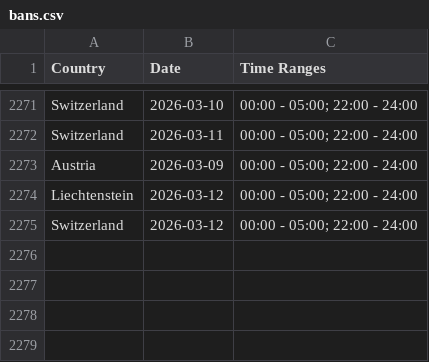
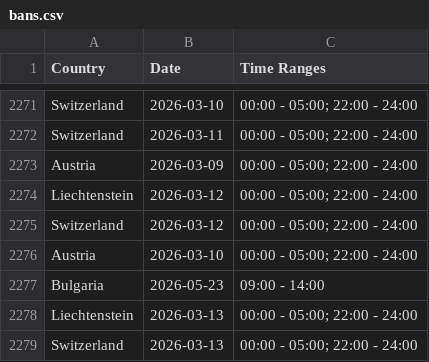
Before and after one commit to Ron-911/trafficban-parser, a CSV file: data/bans.csv, drawn as a sheet; only a part is shown, gaps mark what is left out.

```diff
--- a/data/bans.csv
+++ b/data/bans.csv
@@ -2275 +2275,5 @@ Liechtenstein,2026-03-12,00:00 - 05:00; 22:00 - 24:00
 Switzerland,2026-03-12,00:00 - 05:00; 22:00 - 24:00
+Austria,2026-03-10,00:00 - 05:00; 22:00 - 24:00
+Bulgaria,2026-05-23,09:00 - 14:00
+Liechtenstein,2026-03-13,00:00 - 05:00; 22:00 - 24:00
+Switzerland,2026-03-13,00:00 - 05:00; 22:00 - 24:00
```
